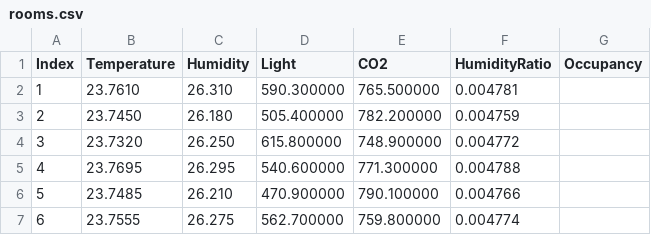
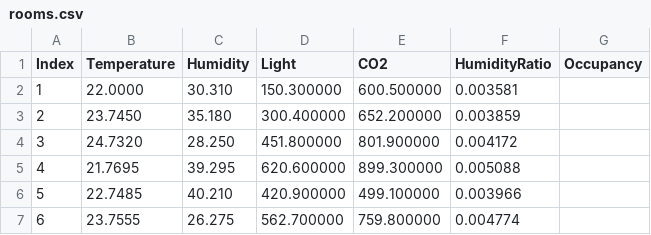
Before and after one commit to AmirhosseinAyoubi/room-occupancy-ML, a CSV file: rooms.csv, drawn as a sheet.

```diff
--- a/rooms.csv
+++ b/rooms.csv
@@ -1,7 +1,7 @@
 Index,Temperature,Humidity,Light,CO2,HumidityRatio,Occupancy
-1,23.7610,26.310,590.300000,765.500000,0.004781
-2,23.7450,26.180,505.400000,782.200000,0.004759
-3,23.7320,26.250,615.800000,748.900000,0.004772
-4,23.7695,26.295,540.600000,771.300000,0.004788
-5,23.7485,26.210,470.900000,790.100000,0.004766
+1,22.0000,30.310,150.300000,600.500000,0.003581
+2,23.7450,35.180,300.400000,652.200000,0.003859
+3,24.7320,28.250,451.800000,801.900000,0.004172
+4,21.7695,39.295,620.600000,899.300000,0.005088
+5,22.7485,40.210,420.900000,499.100000,0.003966
 6,23.7555,26.275,562.700000,759.800000,0.004774
```
Also changed, not shown: 1 other file.
